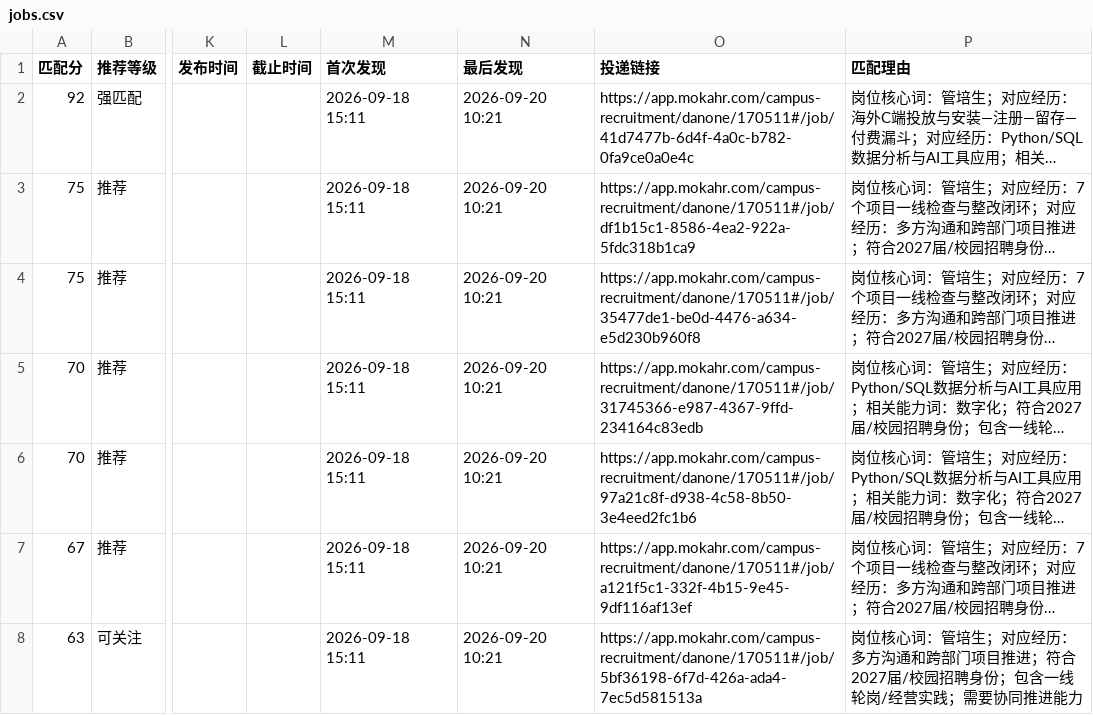
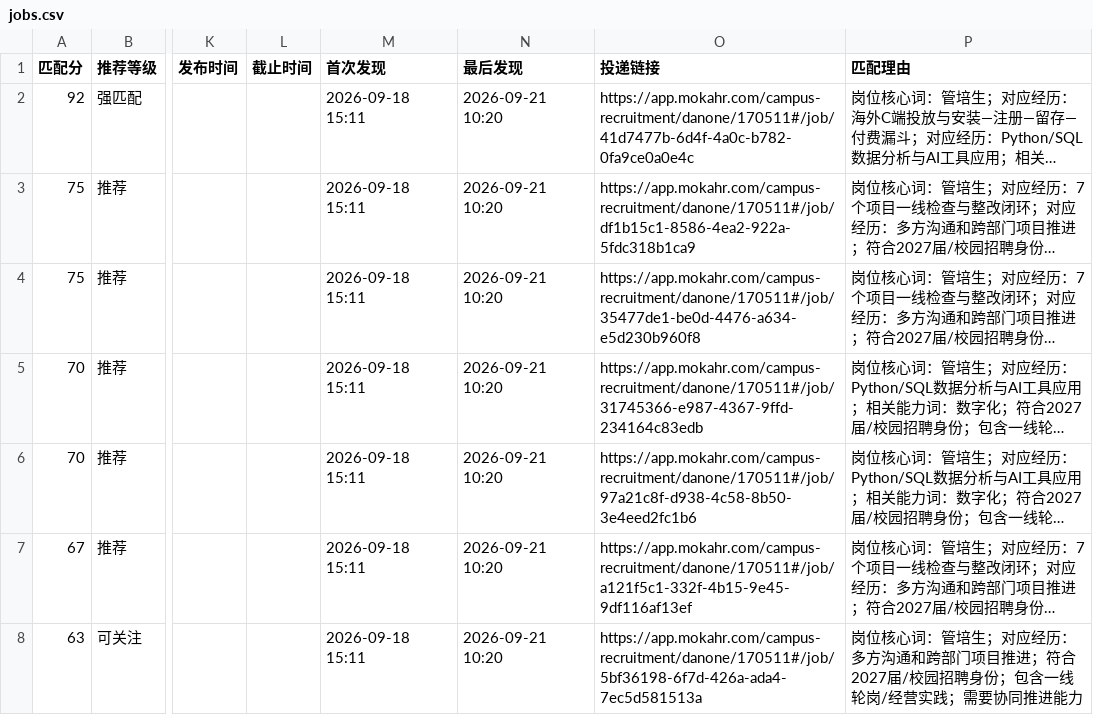
Before and after one commit to yujia2560/campus-job-radar, a CSV file: reports/jobs.csv, drawn as a sheet; only a part is shown, gaps mark what is left out; long unchanged cells end in …; the diff covers the shown part only; the diff names each change by its address in the sheet, - before the commit and + after, or states it on an @@ line.

```diff
--- a/reports/jobs.csv
+++ b/reports/jobs.csv
-N2:N8 (最后发现): 2026-09-20 10:21
+N2:N8 (最后发现): 2026-09-21 10:20
```
Also changed, not shown: 1 added row, 1 removed row and 41 edited cells elsewhere in this file, 4 other files.
